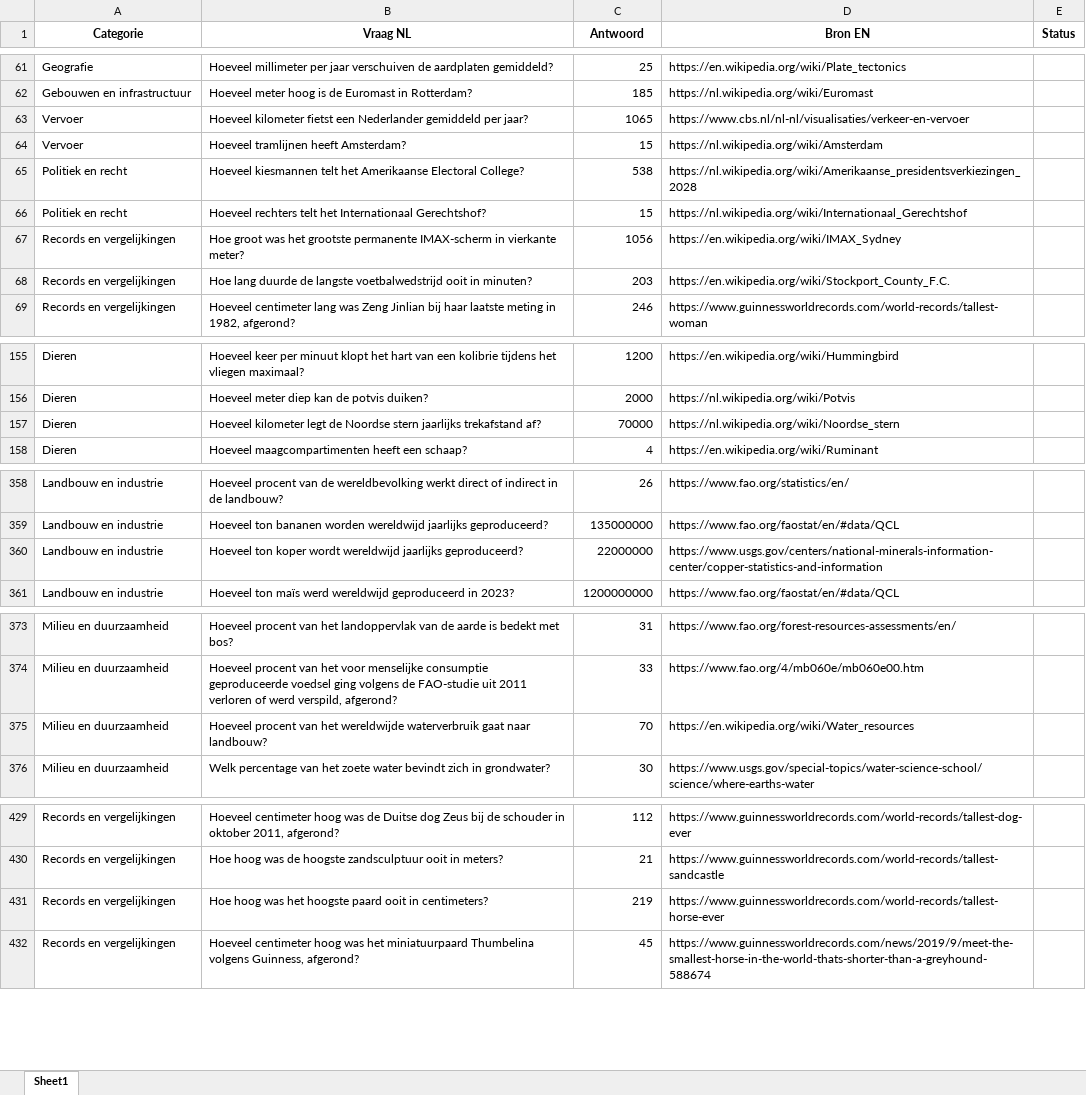
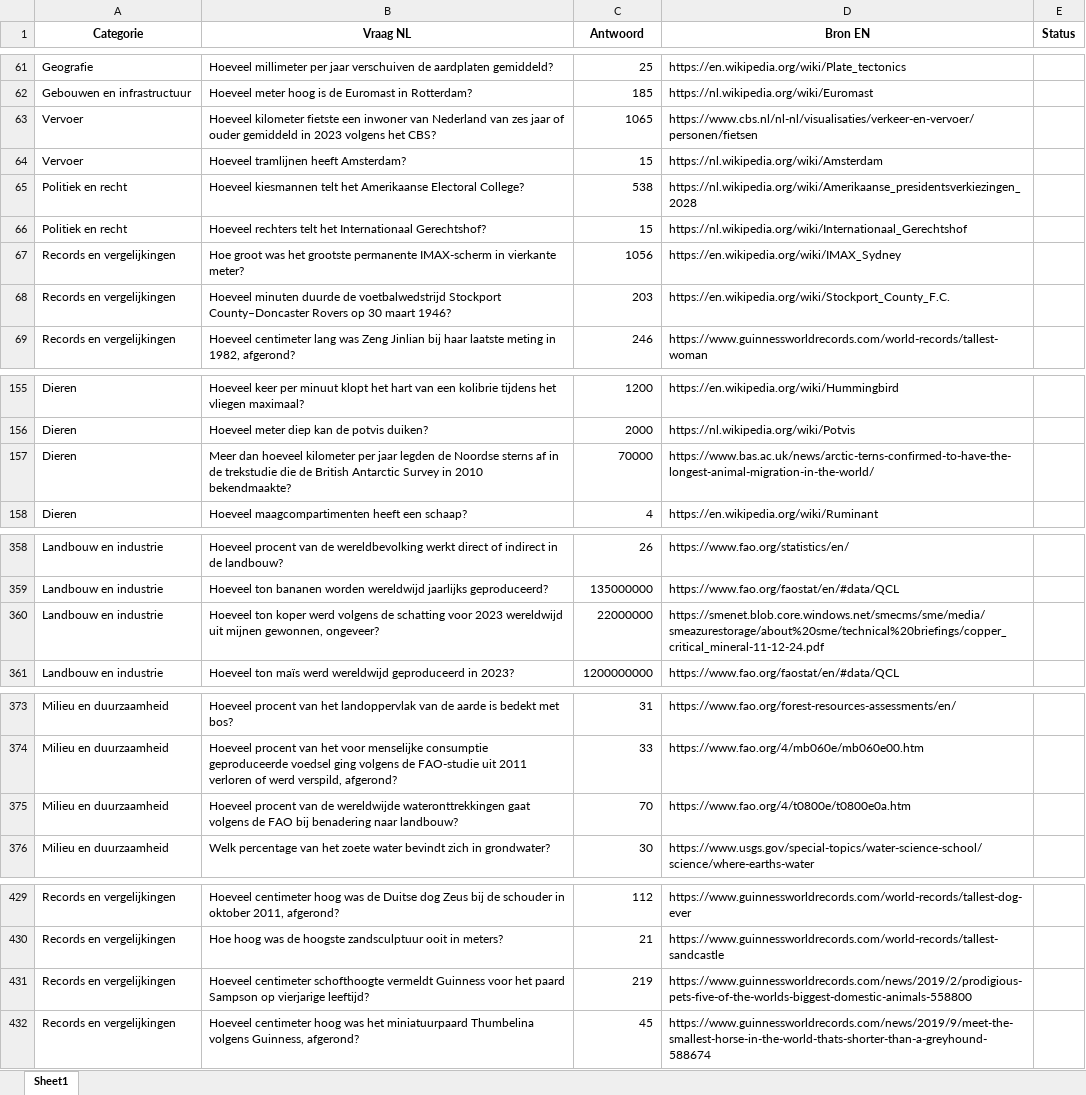
Before and after one commit to b-force-dev/Netto, an Excel workbook: vragen/1000+ vragen netjes gecategoriseerd.xlsx, sheet Sheet1, drawn as a sheet; only a part is shown, gaps mark what is left out; values as stored, in another font and other column widths than the file's, no borders; the diff covers the shown part only; the diff names each change by its address in the sheet, - before the commit and + after, or states it on an @@ line.

```diff
--- a/vragen/1000+ vragen netjes gecategoriseerd.xlsx (sheet Sheet1)
+++ b/vragen/1000+ vragen netjes gecategoriseerd.xlsx (sheet Sheet1)
-B63 (Vraag NL): Hoeveel kilometer fietst een Nederlander gemiddeld per jaar?
+B63 (Vraag NL): Hoeveel kilometer fietste een inwoner van Nederland van zes jaar of ouder gemiddeld in 2023 volgens het CBS?
-D63 (Bron EN): https://www.cbs.nl/nl-nl/visualisaties/verkeer-en-vervoer
+D63 (Bron EN): https://www.cbs.nl/nl-nl/visualisaties/verkeer-en-vervoer/personen/fietsen
-B68 (Vraag NL): Hoe lang duurde de langste voetbalwedstrijd ooit in minuten?
+B68 (Vraag NL): Hoeveel minuten duurde de voetbalwedstrijd Stockport County–Doncaster Rovers op 30 maart 1946?
-B157 (Vraag NL): Hoeveel kilometer legt de Noordse stern jaarlijks trekafstand af?
+B157 (Vraag NL): Meer dan hoeveel kilometer per jaar legden de Noordse sterns af in de trekstudie die de British Antarctic Survey in 2010 bekendmaakte?
-D157 (Bron EN): https://nl.wikipedia.org/wiki/Noordse_stern
+D157 (Bron EN): https://www.bas.ac.uk/news/arctic-terns-confirmed-to-have-the-longest-animal-migration-in-the-world/
-B360 (Vraag NL): …ton koper wordt wereldwijd jaarlijks geproduceerd?
+B360 (Vraag NL): …ton koper werd volgens de schatting voor 2023 wereldwijd uit mijnen gewonnen, ongeveer?
-D360 (Bron EN): https://www.usgs.gov/centers/national-minerals-information-center/copper-statistics-and-information
+D360 (Bron EN): https://smenet.blob.core.windows.net/smecms/sme/media/smeazurestorage/about%20sme/technical%20briefings/copper_critical_mineral-11-12-24.pdf
-B375 (Vraag NL): …procent van het wereldwijde waterverbruik gaat naar landbouw?
+B375 (Vraag NL): …procent van de wereldwijde wateronttrekkingen gaat volgens de FAO bij benadering naar landbouw?
-D375 (Bron EN): https://en.wikipedia.org/wiki/Water_resources
+D375 (Bron EN): https://www.fao.org/4/t0800e/t0800e0a.htm
-B431 (Vraag NL): Hoe hoog was het hoogste paard ooit in centimeters?
+B431 (Vraag NL): Hoeveel centimeter schofthoogte vermeldt Guinness voor het paard Sampson op vierjarige leeftijd?
-D431 (Bron EN): https://www.guinnessworldrecords.com/world-records/tallest-horse-ever
+D431 (Bron EN): https://www.guinnessworldrecords.com/news/2019/2/prodigious-pets-five-of-the-worlds-biggest-domestic-animals-558800
```
Also changed, not shown: 11 edited cells elsewhere in this sheet, vragen/vragen_review_compleet.xlsx, 9 other files.
